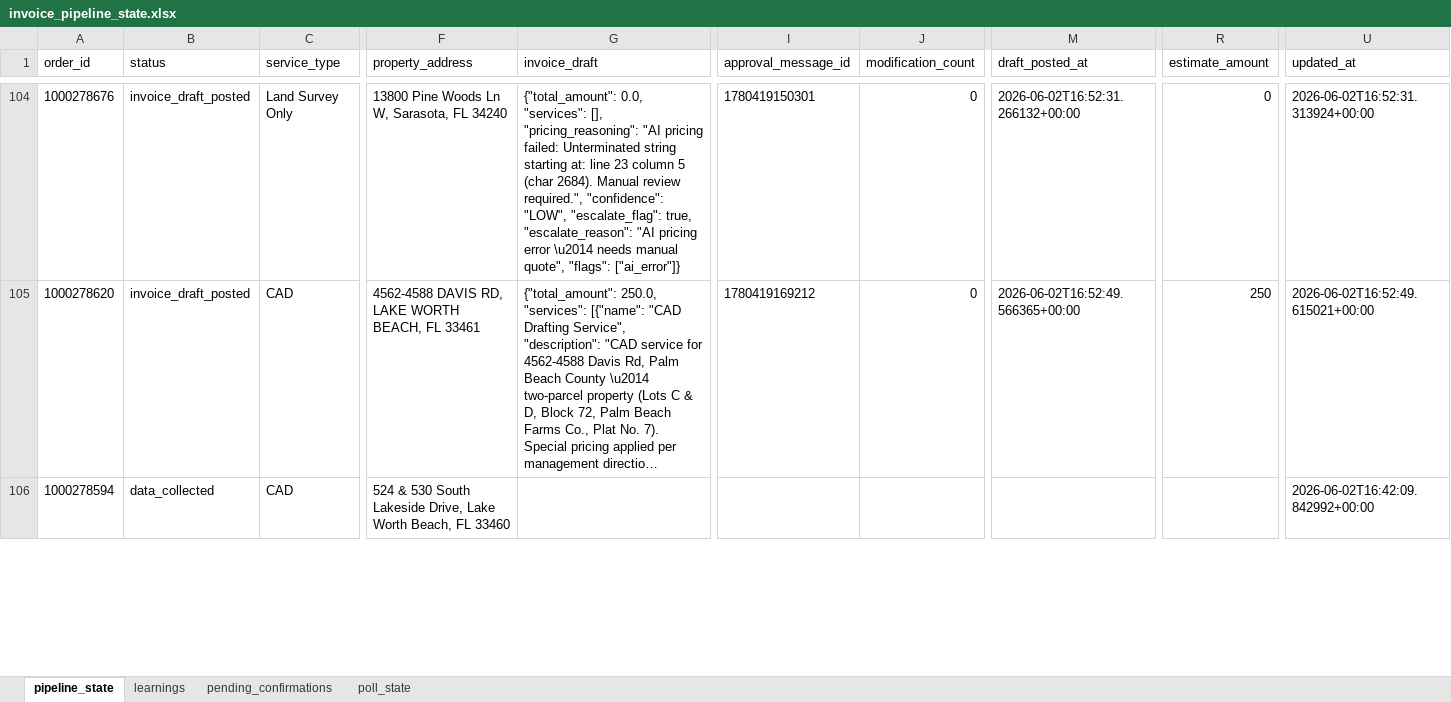
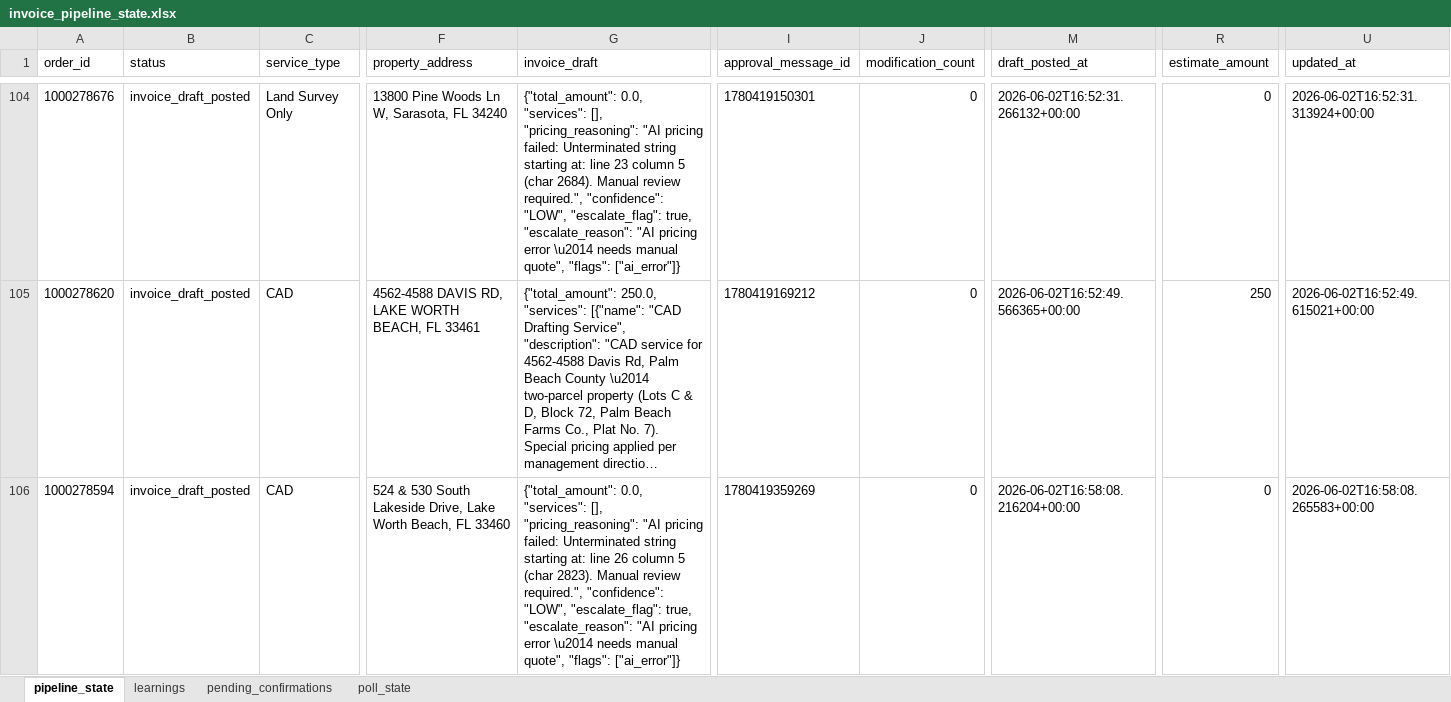
Before and after one commit to Nexgen-AI-Agents/FTF--Survey-Invoicing-Billing-Delivery-E2E-, an Excel workbook: data/invoice_pipeline_state.xlsx, sheet pipeline_state, drawn as a sheet; only a part is shown, gaps mark what is left out; long unchanged cells end in …; values as stored, in another font and other column widths than the file's, no borders; the diff covers the shown part only; the diff names each change by its address in the sheet, - before the commit and + after, or states it on an @@ line.

```diff
--- a/data/invoice_pipeline_state.xlsx (sheet pipeline_state)
+++ b/data/invoice_pipeline_state.xlsx (sheet pipeline_state)
-B106 (status): data_collected
+B106 (status): invoice_draft_posted
-G106 (invoice_draft): (empty)
+G106 (invoice_draft): {"total_amount": 0.0, "services": [], "pricing_reasoning": "AI pricing failed: Unterminated string starting at: line 26 column 5 (char 2823). Manual review required.", "confidence": "LOW", "escalate_flag": true, "escalate_reason": "AI pricing error \u2014 needs manual quote", "flags": ["ai_error"]}
-I106 (approval_message_id): (empty)
+I106 (approval_message_id): 1780419359269
-J106 (modification_count): (empty)
+J106 (modification_count): 0
-M106 (draft_posted_at): (empty)
+M106 (draft_posted_at): 2026-06-02T16:58:08.216204+00:00
-R106 (estimate_amount): (empty)
+R106 (estimate_amount): 0
-U106 (updated_at): 2026-06-02T16:42:09.842992+00:00
+U106 (updated_at): 2026-06-02T16:58:08.265583+00:00
```
Also changed, not shown: 39 edited cells elsewhere in this sheet, 1 other file.
